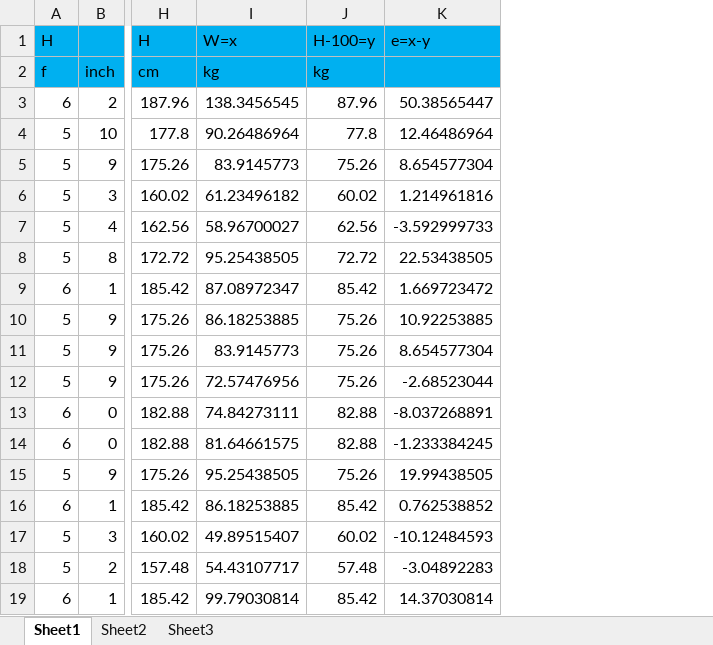
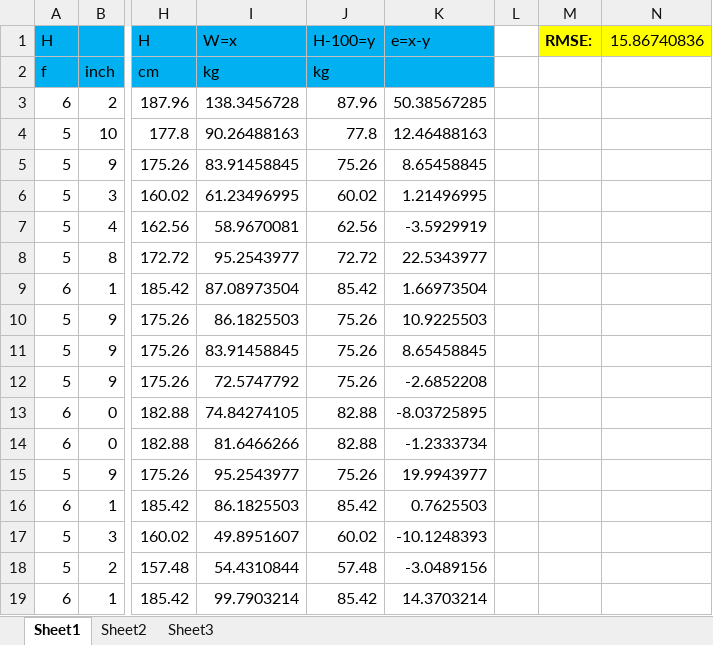
Before and after one commit to reevesba/data-mining, an Excel workbook: Lab1/dat/Weight-Height data.xlsx, sheet Sheet1, drawn as a sheet; only a part is shown, gaps mark what is left out; values as stored, in another font and other column widths than the file's, no borders; removed rows and columns are numbered as before the commit, all else as after; the diff names each change by its address in the sheet, - before the commit and + after, or states it on an @@ line.

Commit message:
added RMSE to excel file

```diff
--- a/Lab1/dat/Weight-Height data.xlsx (sheet Sheet1)
+++ b/Lab1/dat/Weight-Height data.xlsx (sheet Sheet1)
-column I, rows 1-19: W=x | kg | 138.3456545 | 90.26486964 | 83.9145773 | 61.23496182 | 58.96700027 | 95.25438505 | 87.08972347 | 86.18253885 | 83.9145773 | 72.57476956 | 74.84273111 | 81.64661575 | 95.25438505 | 86.18253885 | 49.89515407 | 54.43107717 | 99.79030814
+column I, rows 1-19: W=x | kg | 138.3456728 | 90.26488163 | 83.91458845 | 61.23496995 | 58.9670081 | 95.2543977 | 87.08973504 | 86.1825503 | 83.91458845 | 72.5747792 | 74.84274105 | 81.6466266 | 95.2543977 | 86.1825503 | 49.8951607 | 54.4310844 | 99.7903214
-column K, rows 1-19: e=x-y |  | 50.38565447 | 12.46486964 | 8.654577304 | 1.214961816 | -3.592999733 | 22.53438505 | 1.669723472 | 10.92253885 | 8.654577304 | -2.68523044 | -8.037268891 | -1.233384245 | 19.99438505 | 0.762538852 | -10.12484593 | -3.04892283 | 14.37030814
+column K, rows 1-19: e=x-y |  | 50.38567285 | 12.46488163 | 8.65458845 | 1.21496995 | -3.5929919 | 22.5343977 | 1.66973504 | 10.9225503 | 8.65458845 | -2.6852208 | -8.03725895 | -1.2333734 | 19.9943977 | 0.7625503 | -10.1248393 | -3.0489156 | 14.3703214
+column L, empty
+column M, row 1: RMSE:
+column N, row 1: 15.86740836
```
